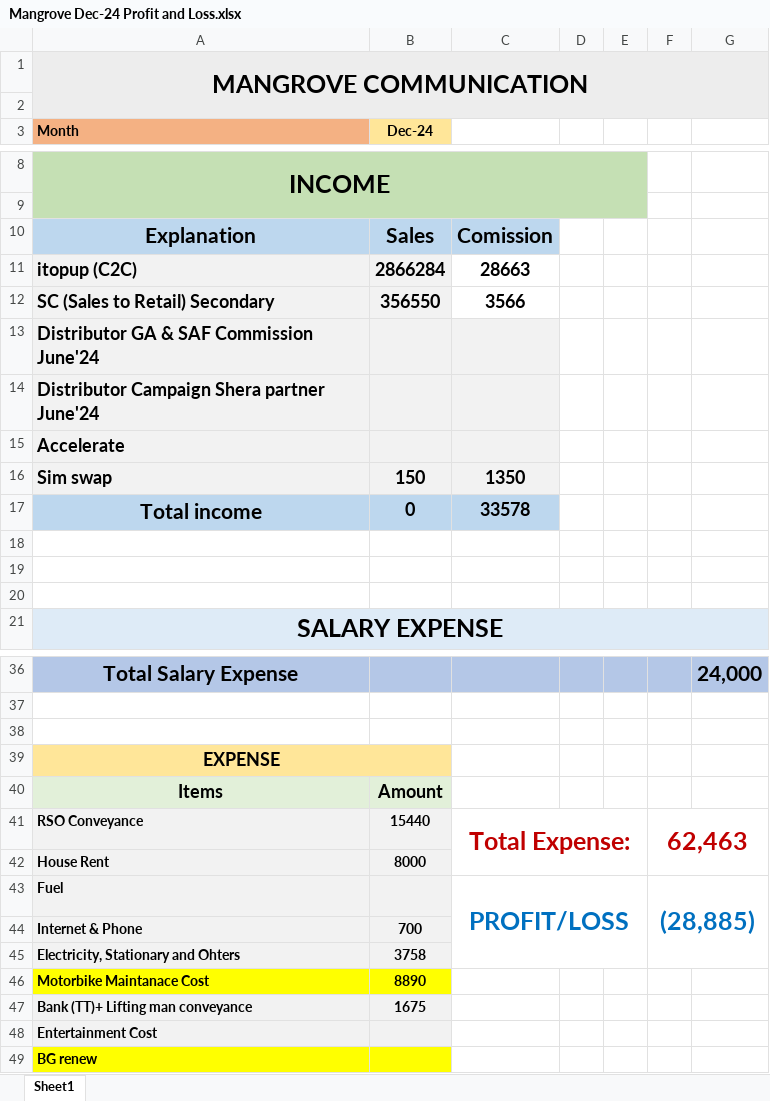
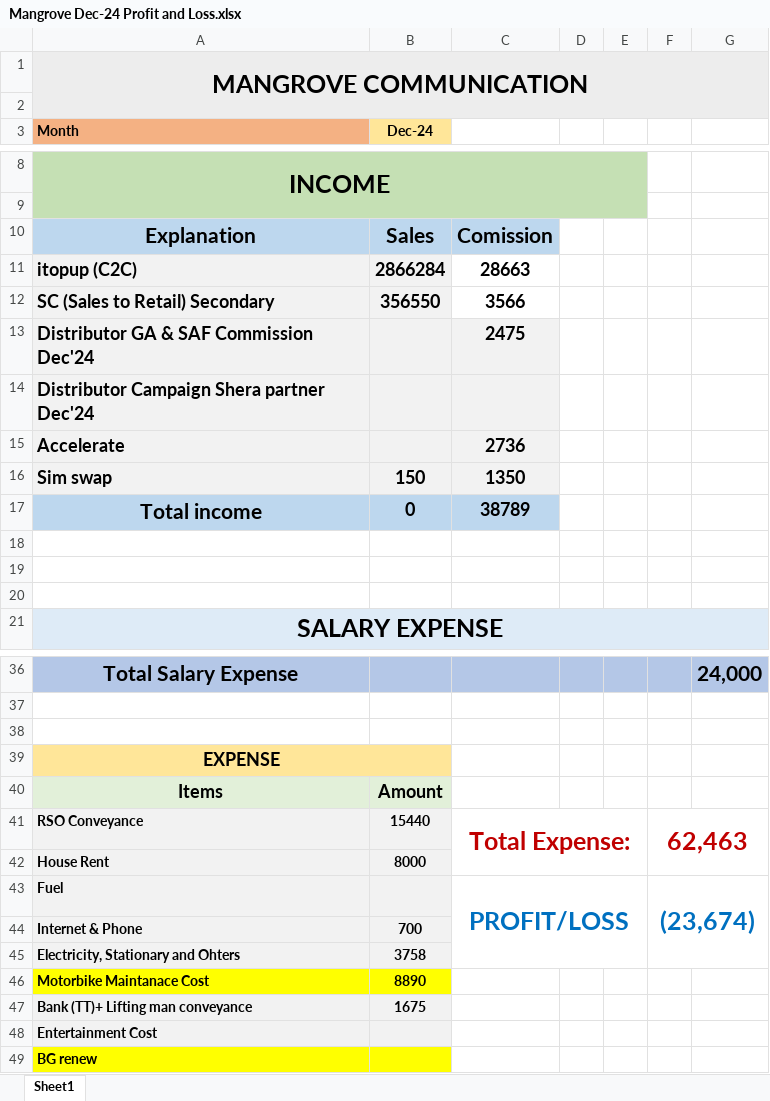
Before and after one commit to shakilahmad777/mangrove, an Excel workbook: DD-Profit_ROI/Mangrove Dec-24 Profit and Loss.xlsx, sheet Sheet1, drawn as a sheet; only a part is shown, gaps mark what is left out; values as stored, in another font and other column widths than the file's, no borders; removed rows and columns are numbered as before the commit, all else as after; the diff names each change by its address in the sheet, - before the commit and + after, or states it on an @@ line.

```diff
--- a/DD-Profit_ROI/Mangrove Dec-24 Profit and Loss.xlsx (sheet Sheet1)
+++ b/DD-Profit_ROI/Mangrove Dec-24 Profit and Loss.xlsx (sheet Sheet1)
-row 13: Distributor GA & SAF Commission June'24
+row 13: Distributor GA & SAF Commission Dec'24 |  | 2475
-A14 (Month): Distributor Campaign Shera partner June'24
+A14 (Month): Distributor Campaign Shera partner Dec'24
-C15: (empty)
+C15: 2736
-C17: 33578
+C17: 38789
-F43: (28,885)
+F43: (23,674)
```
Also changed, not shown: Daily_Work/BL Audit Form.xlsx, Daily_Work/Daily Expense.xlsx, 8 other files.
